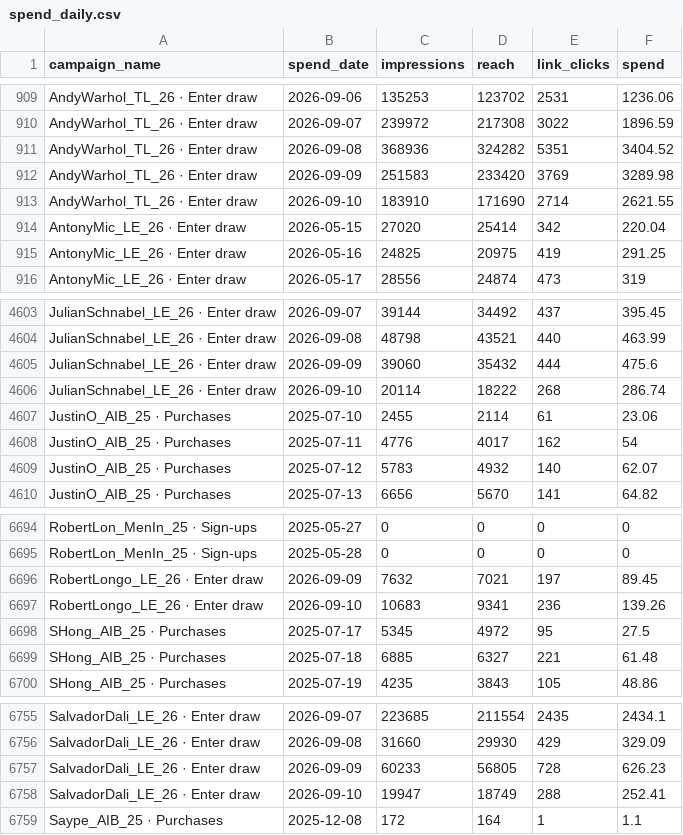
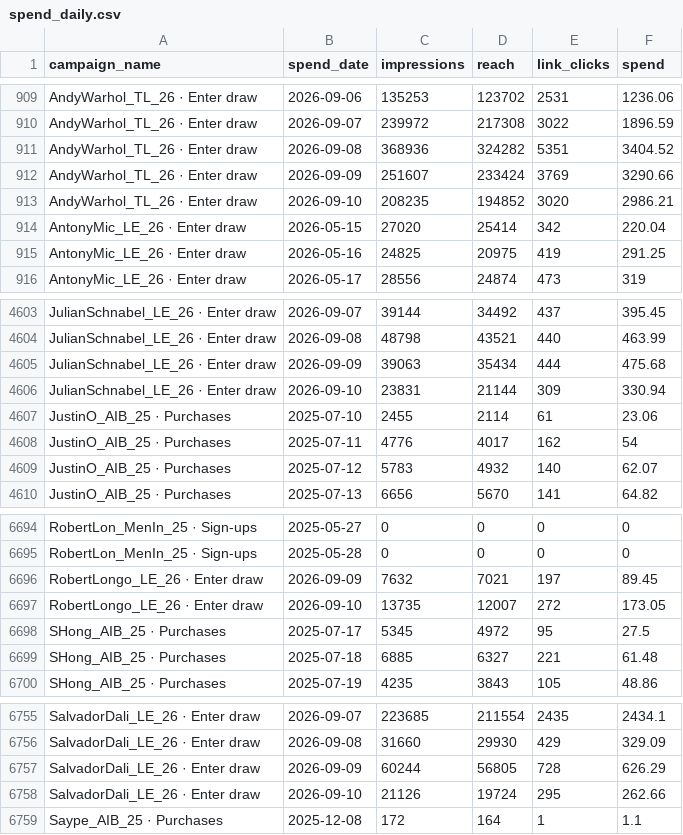
Before and after one commit to avantartemarketing/BI, a CSV file: data/spend_daily.csv, drawn as a sheet; only a part is shown, gaps mark what is left out.

```diff
--- a/data/spend_daily.csv
+++ b/data/spend_daily.csv
@@ -911,4 +911,4 @@ AndyWarhol_TL_26 · Enter draw,2026-09-07,239972,217308,3022,1896.59
 AndyWarhol_TL_26 · Enter draw,2026-09-08,368936,324282,5351,3404.52
-AndyWarhol_TL_26 · Enter draw,2026-09-09,251583,233420,3769,3289.98
-AndyWarhol_TL_26 · Enter draw,2026-09-10,183910,171690,2714,2621.55
+AndyWarhol_TL_26 · Enter draw,2026-09-09,251607,233424,3769,3290.66
+AndyWarhol_TL_26 · Enter draw,2026-09-10,208235,194852,3020,2986.21
 AntonyMic_LE_26 · Enter draw,2026-05-15,27020,25414,342,220.04
@@ -4604,4 +4604,4 @@ JulianSchnabel_LE_26 · Enter draw,2026-09-07,39144,34492,437,395.45
 JulianSchnabel_LE_26 · Enter draw,2026-09-08,48798,43521,440,463.99
-JulianSchnabel_LE_26 · Enter draw,2026-09-09,39060,35432,444,475.6
-JulianSchnabel_LE_26 · Enter draw,2026-09-10,20114,18222,268,286.74
+JulianSchnabel_LE_26 · Enter draw,2026-09-09,39063,35434,444,475.68
+JulianSchnabel_LE_26 · Enter draw,2026-09-10,23831,21144,309,330.94
 JustinO_AIB_25 · Purchases,2025-07-10,2455,2114,61,23.06
@@ -6696,3 +6696,3 @@ RobertLon_MenIn_25 · Sign-ups,2025-05-28,0,0,0,0
 RobertLongo_LE_26 · Enter draw,2026-09-09,7632,7021,197,89.45
-RobertLongo_LE_26 · Enter draw,2026-09-10,10683,9341,236,139.26
+RobertLongo_LE_26 · Enter draw,2026-09-10,13735,12007,272,173.05
 SHong_AIB_25 · Purchases,2025-07-17,5345,4972,95,27.5
@@ -6756,4 +6756,4 @@ SalvadorDali_LE_26 · Enter draw,2026-09-07,223685,211554,2435,2434.1
 SalvadorDali_LE_26 · Enter draw,2026-09-08,31660,29930,429,329.09
-SalvadorDali_LE_26 · Enter draw,2026-09-09,60233,56805,728,626.23
-SalvadorDali_LE_26 · Enter draw,2026-09-10,19947,18749,288,252.41
+SalvadorDali_LE_26 · Enter draw,2026-09-09,60244,56805,728,626.29
+SalvadorDali_LE_26 · Enter draw,2026-09-10,21126,19724,295,262.66
 Saype_AIB_25 · Purchases,2025-12-08,172,164,1,1.1
```
Also changed, not shown: 10 other files.
